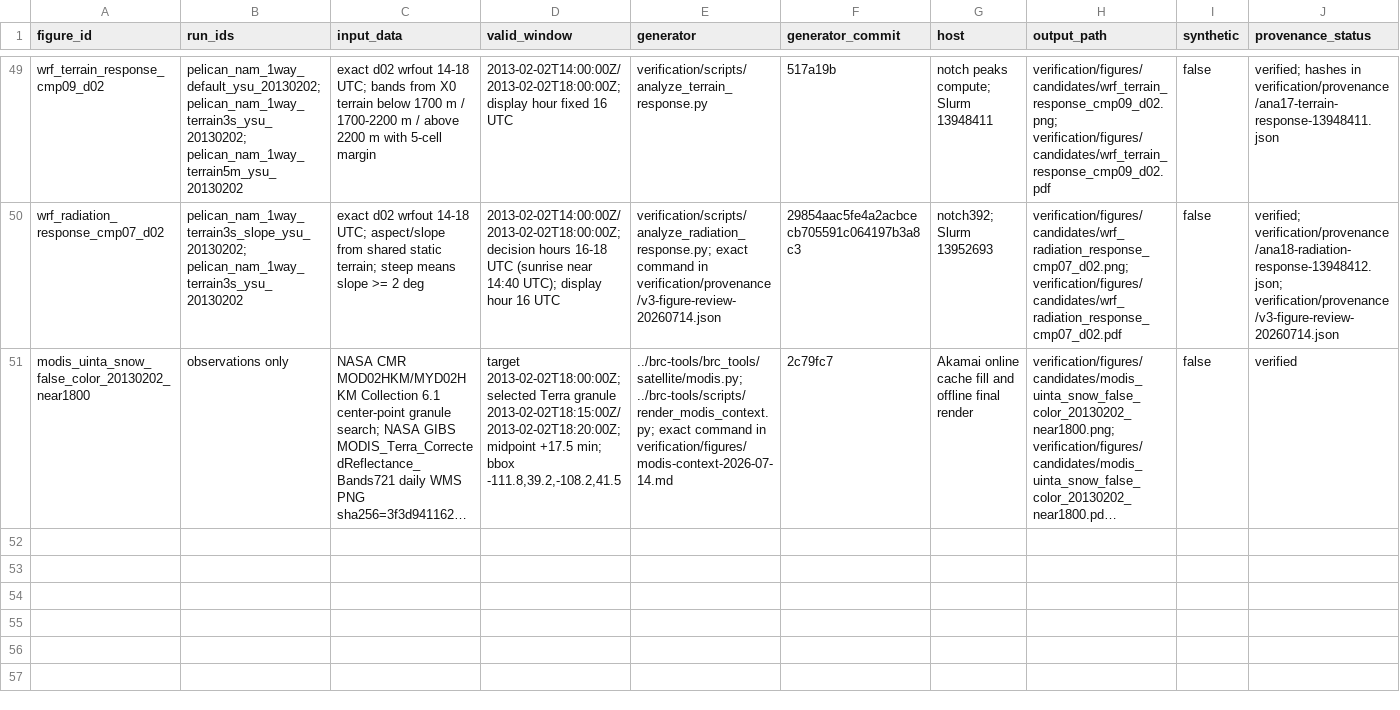
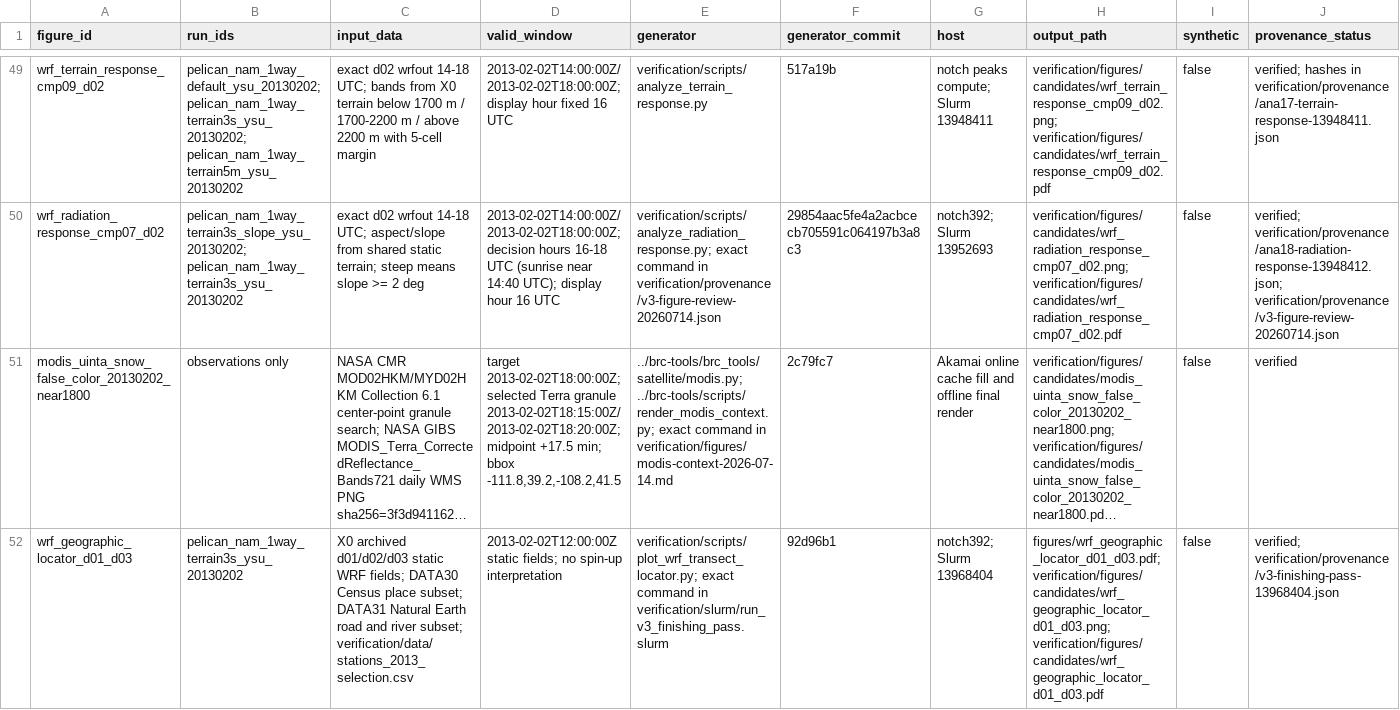
Before and after one commit to Bingham-Research-Center/latex-jrl-mjd-mdpiair-2026, a CSV file: verification/figures/manifest.csv, drawn as a sheet; only a part is shown, gaps mark what is left out; long unchanged cells end in …; rows hold the shown columns only; the diff covers the shown part only; the diff names each change by its address in the sheet, - before the commit and + after, or states it on an @@ line.

```diff
--- a/verification/figures/manifest.csv
+++ b/verification/figures/manifest.csv
+row 52: wrf_geographic_locator_d01_d03 | pelican_nam_1way_terrain3s_ysu_20130202 | X0 archived d01/d02/d03 static WRF fields; DATA30 Census place subset; DATA31 Natural Earth road and river subset; verification/data/stations_2013_selection.csv | 2013-02-02T12:00:00Z static fields; no spin-up interpretation | verification/scripts/plot_wrf_transect_locator.py; exact command in verification/slurm/run_v3_finishing_pass.slurm | 92d96b1 | notch392; Slurm 13968404 | figures/wrf_geographic_locator_d01_d03.pdf; verification/figures/candidates/wrf_geographic_locator_d01_d03.png; verification/figures/candidates/wrf_geographic_locator_d01_d03.pdf | false | verified; verification/provenance/v3-finishing-pass-13968404.json
```
Also changed, not shown: 3 added rows and 15 edited cells elsewhere in this file, verification/data/manifest.csv, 13 other files.
